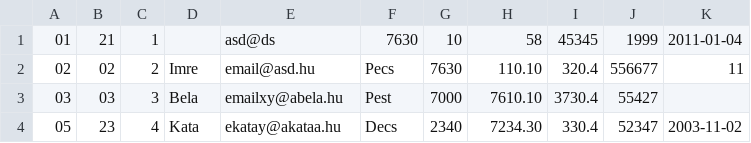
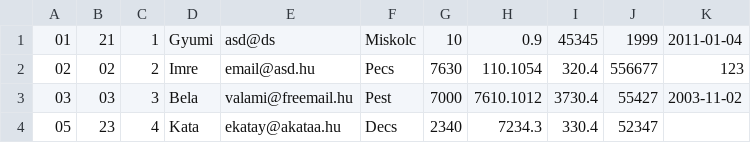
Before and after one commit to cs0csi/Order_b, a CSV file: build/classes/Csv/input.csv, drawn as a sheet.

```diff
--- a/build/classes/Csv/input.csv
+++ b/build/classes/Csv/input.csv
@@ -1,4 +1,4 @@
-01;21;1;;asd@ds;7630;10;58;45345;1999;2011-01-04;
-02;02;2;Imre;email@asd.hu;Pecs;7630;110.10;320.4;556677;11;
-03;03;3;Bela;emailxy@abela.hu;Pest;7000;7610.10;3730.4;55427; ;
-05;23;4;Kata;ekatay@akataa.hu;Decs;2340;7234.30;330.4;52347;2003-11-02;
+01;21;1;Gyumi;asd@ds;Miskolc;10;0.9;45345;1999;2011-01-04;
+02;02;2;Imre;email@asd.hu;Pecs;7630;110.1054;320.4;556677;123;
+03;03;3;Bela;valami@freemail.hu;Pest;7000;7610.1012;3730.4;55427;2003-11-02;
+05;23;4;Kata;ekatay@akataa.hu;Decs;2340;7234.3;330.4;52347;;
```
Also changed, not shown: src/csv/input.csv, 13 other files.
